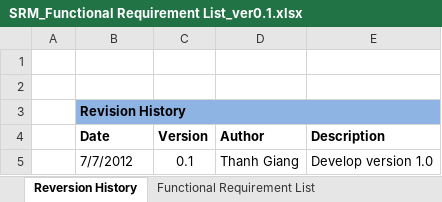
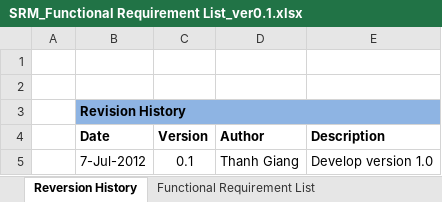
Before and after one commit to vucongthuc/hit-team-2012, an Excel workbook: SEP/Artifact & Deliverable/Requirement/SRM_Functional Requirement List_ver0.1.xlsx, sheet Reversion History, drawn as a sheet; values as stored, in another font and other column widths than the file's, no borders; the diff names each change by its address in the sheet, - before the commit and + after, or states it on an @@ line.

```diff
--- a/SEP/Artifact & Deliverable/Requirement/SRM_Functional Requirement List_ver0.1.xlsx (sheet Reversion History)
+++ b/SEP/Artifact & Deliverable/Requirement/SRM_Functional Requirement List_ver0.1.xlsx (sheet Reversion History)
-B5 (Date): 7/7/2012
+B5 (Date): 7-Jul-2012
```
Also changed, not shown: sheet Functional Requirement List, 3 other files.
